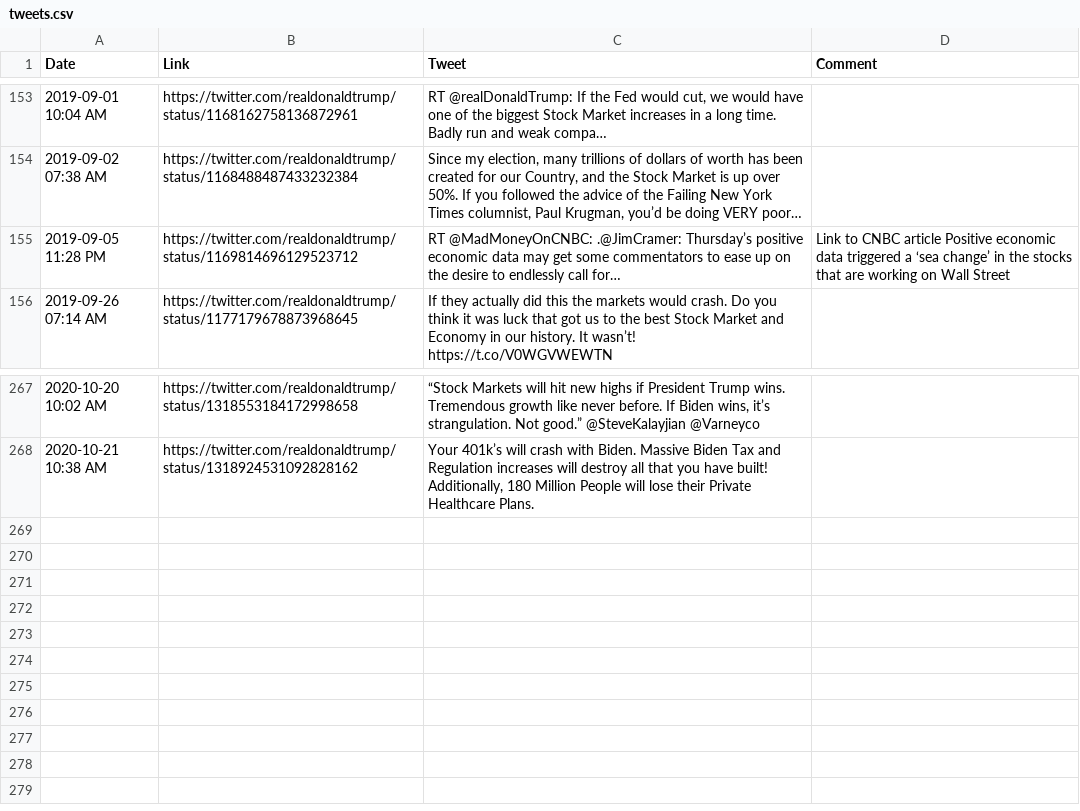
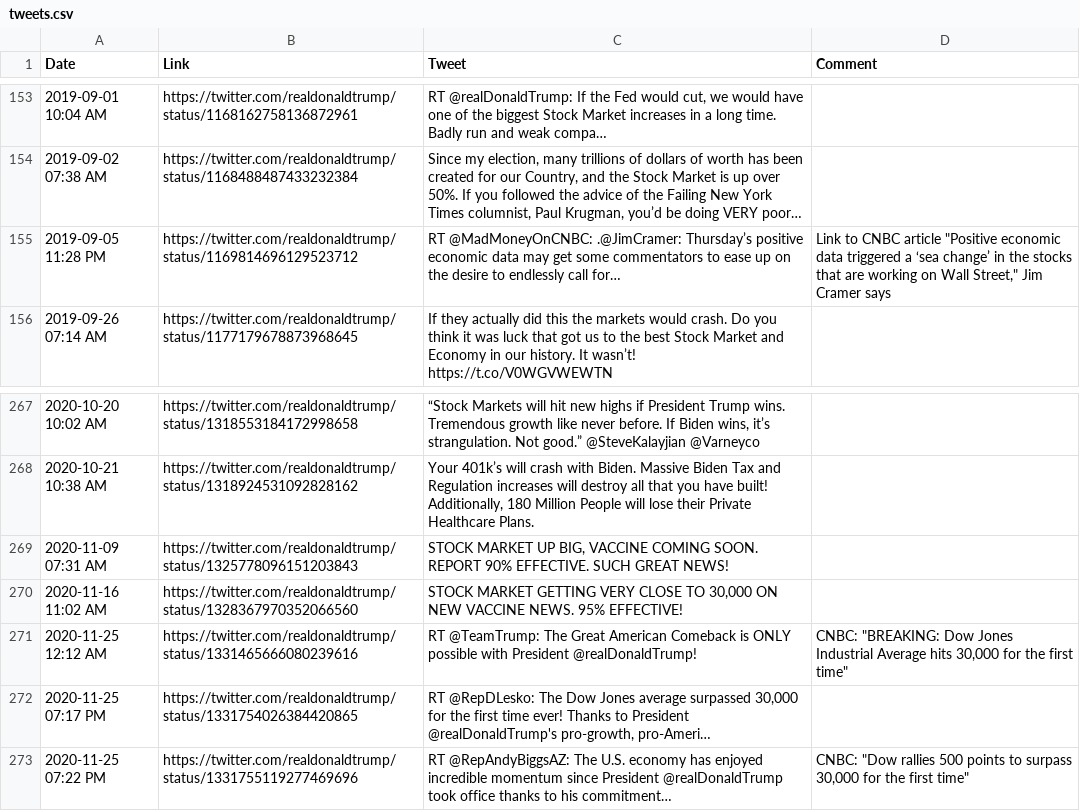
Before and after one commit to mvaneerde/blog, a CSV file: dow-jones-by-president/tweets.csv, drawn as a sheet; only a part is shown, gaps mark what is left out; long unchanged cells end in …; the diff names each change by its address in the sheet, - before the commit and + after, or states it on an @@ line.

Commit message:
Refresh Trump stock market tweets

```diff
--- a/dow-jones-by-president/tweets.csv
+++ b/dow-jones-by-president/tweets.csv
-D155 (Comment): …CNBC article Positive economic data triggered a ‘sea change’ in the stocks that are working on Wall Street
+D155 (Comment): …CNBC article "Positive economic data triggered a ‘sea change’ in the stocks that are working on Wall Street," Jim Cramer says
+row 269: 2020-11-09 07:31 AM | https://twitter.com/realdonaldtrump/status/1325778096151203843 | STOCK MARKET UP BIG, VACCINE COMING SOON. REPORT 90% EFFECTIVE. SUCH GREAT NEWS!
+row 270: 2020-11-16 11:02 AM | https://twitter.com/realdonaldtrump/status/1328367970352066560 | STOCK MARKET GETTING VERY CLOSE TO 30,000 ON NEW VACCINE NEWS. 95% EFFECTIVE!
+row 271: 2020-11-25 12:12 AM | https://twitter.com/realdonaldtrump/status/1331465666080239616 | RT @TeamTrump: The Great American Comeback is ONLY possible with President @realDonaldTrump! | CNBC: "BREAKING: Dow Jones Industrial Average hits 30,000 for the first time"
+row 272: 2020-11-25 07:17 PM | https://twitter.com/realdonaldtrump/status/1331754026384420865 | RT @RepDLesko: The Dow Jones average surpassed 30,000 for the first time ever! Thanks to President @realDonaldTrump's pro-growth, pro-Ameri…
+row 273: 2020-11-25 07:22 PM | https://twitter.com/realdonaldtrump/status/1331755119277469696 | RT @RepAndyBiggsAZ: The U.S. economy has enjoyed incredible momentum since President @realDonaldTrump took office thanks to his commitment… | CNBC: "Dow rallies 500 points to surpass 30,000 for the first time"
```
Also changed, not shown: dow-jones-by-president/trump-twitter-exceptions.csv.
